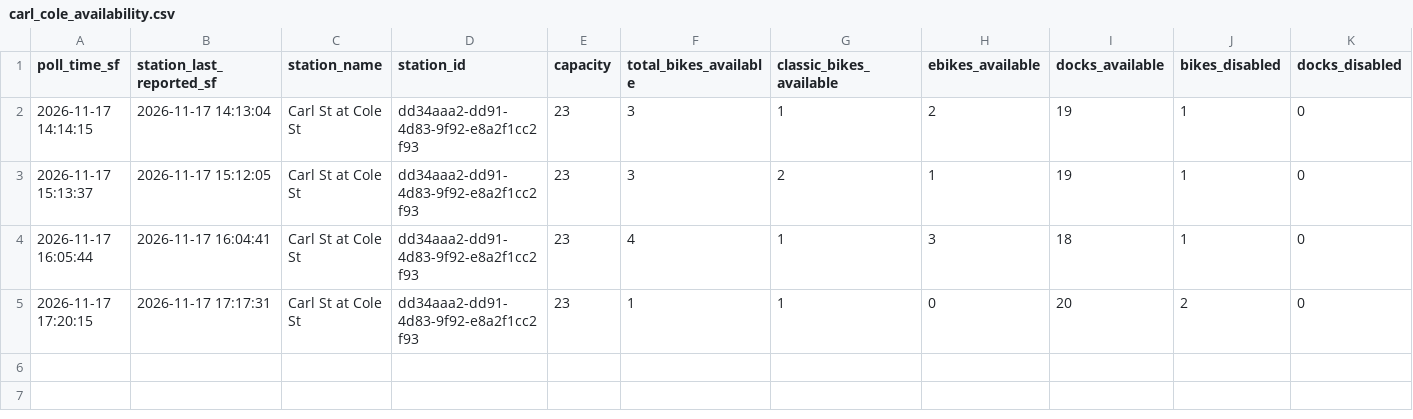
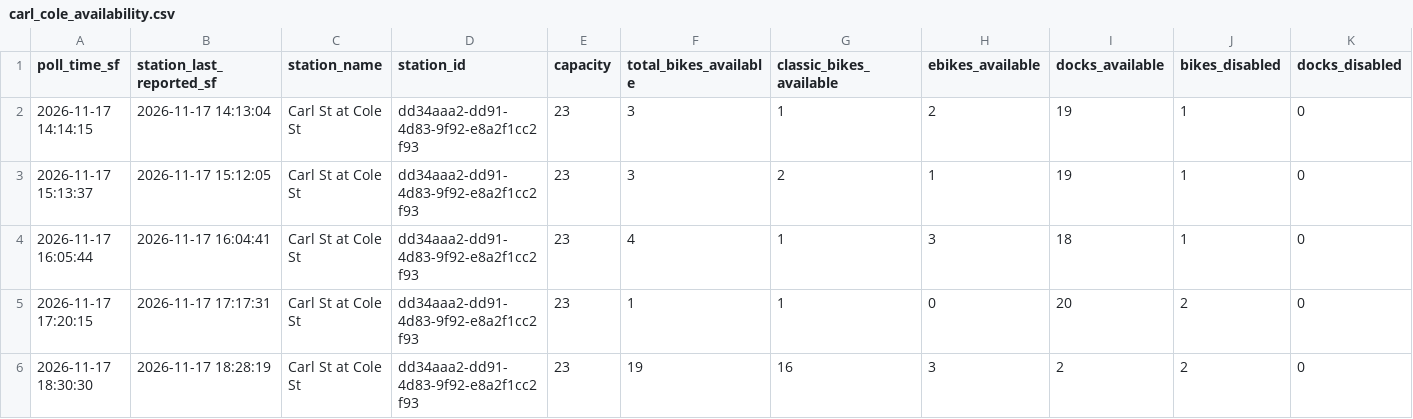
Before and after one commit to isaac-cardenas-789/IE174-Project, a CSV file: carl_cole_availability.csv, drawn as a sheet; only a part is shown; rows hold the shown columns only; the diff names each change by its address in the sheet, - before the commit and + after, or states it on an @@ line.

```diff
--- a/carl_cole_availability.csv
+++ b/carl_cole_availability.csv
+row 6: 2026-11-17 18:30:30 | 2026-11-17 18:28:19 | Carl St at Cole St | dd34aaa2-dd91-4d83-9f92-e8a2f1cc2f93 | 23 | 19 | 16 | 3 | 2 | 2 | 0
```
